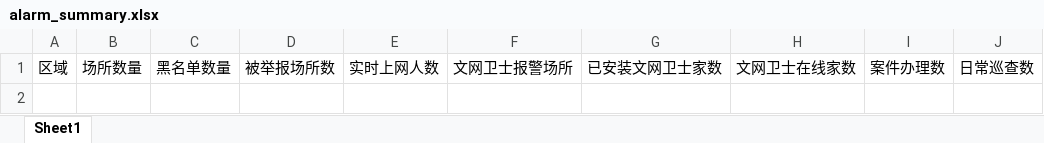
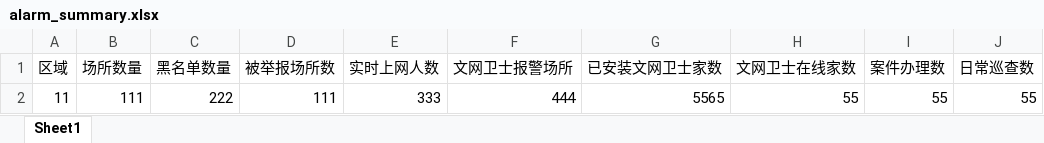
Before and after one commit to zhangsong9008/zzwh, an Excel workbook: public/tpl/alarm_summary.xlsx, sheet Sheet1, drawn as a sheet; values as stored, in another font and other column widths than the file's, no borders; the diff names each change by its address in the sheet, - before the commit and + after, or states it on an @@ line.

```diff
--- a/public/tpl/alarm_summary.xlsx (sheet Sheet1)
+++ b/public/tpl/alarm_summary.xlsx (sheet Sheet1)
+row 2: 11 | 111 | 222 | 111 | 333 | 444 | 5565 | 55 | 55 | 55
```
Also changed, not shown: public/tpl/alarm_music.xlsx, public/tpl/place_type.xlsx, 4 other files.
